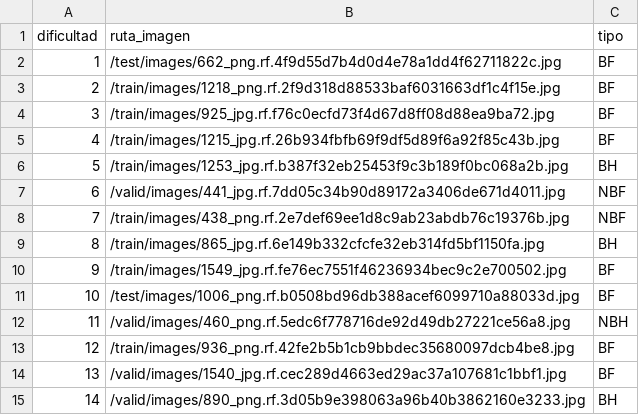
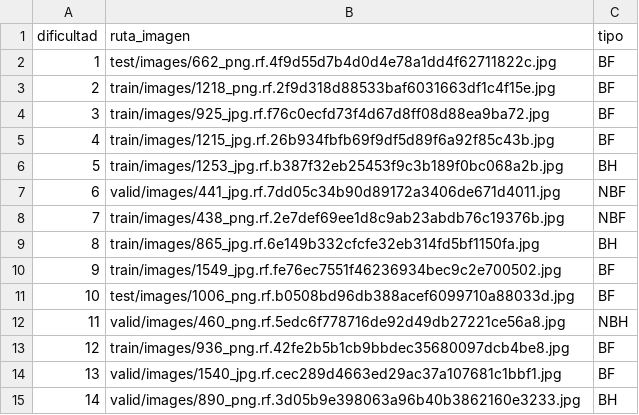
Before and after one commit to Maggy30ev/proc_dig_img, a CSV file: fase3_segmentacion/imagenes_prueba.csv, drawn as a sheet.

```diff
--- a/fase3_segmentacion/imagenes_prueba.csv
+++ b/fase3_segmentacion/imagenes_prueba.csv
@@ -1,15 +1,15 @@
 dificultad,ruta_imagen,tipo
-1,/test/images/662_png.rf.4f9d55d7b4d0d4e78a1dd4f62711822c.jpg,BF
-2,/train/images/1218_png.rf.2f9d318d88533baf6031663df1c4f15e.jpg,BF
-3,/train/images/925_jpg.rf.f76c0ecfd73f4d67d8ff08d88ea9ba72.jpg,BF
-4,/train/images/1215_jpg.rf.26b934fbfb69f9df5d89f6a92f85c43b.jpg,BF
-5,/train/images/1253_jpg.rf.b387f32eb25453f9c3b189f0bc068a2b.jpg,BH
-6,/valid/images/441_jpg.rf.7dd05c34b90d89172a3406de671d4011.jpg,NBF
-7,/train/images/438_png.rf.2e7def69ee1d8c9ab23abdb76c19376b.jpg,NBF
-8,/train/images/865_jpg.rf.6e149b332cfcfe32eb314fd5bf1150fa.jpg,BH
-9,/train/images/1549_jpg.rf.fe76ec7551f46236934bec9c2e700502.jpg,BF
-10,/test/images/1006_png.rf.b0508bd96db388acef6099710a88033d.jpg,BF
-11,/valid/images/460_png.rf.5edc6f778716de92d49db27221ce56a8.jpg,NBH
-12,/train/images/936_png.rf.42fe2b5b1cb9bbdec35680097dcb4be8.jpg,BF
-13,/valid/images/1540_jpg.rf.cec289d4663ed29ac37a107681c1bbf1.jpg,BF
-14,/valid/images/890_png.rf.3d05b9e398063a96b40b3862160e3233.jpg,BH
+1,test/images/662_png.rf.4f9d55d7b4d0d4e78a1dd4f62711822c.jpg,BF
+2,train/images/1218_png.rf.2f9d318d88533baf6031663df1c4f15e.jpg,BF
+3,train/images/925_jpg.rf.f76c0ecfd73f4d67d8ff08d88ea9ba72.jpg,BF
+4,train/images/1215_jpg.rf.26b934fbfb69f9df5d89f6a92f85c43b.jpg,BF
+5,train/images/1253_jpg.rf.b387f32eb25453f9c3b189f0bc068a2b.jpg,BH
+6,valid/images/441_jpg.rf.7dd05c34b90d89172a3406de671d4011.jpg,NBF
+7,train/images/438_png.rf.2e7def69ee1d8c9ab23abdb76c19376b.jpg,NBF
+8,train/images/865_jpg.rf.6e149b332cfcfe32eb314fd5bf1150fa.jpg,BH
+9,train/images/1549_jpg.rf.fe76ec7551f46236934bec9c2e700502.jpg,BF
+10,test/images/1006_png.rf.b0508bd96db388acef6099710a88033d.jpg,BF
+11,valid/images/460_png.rf.5edc6f778716de92d49db27221ce56a8.jpg,NBH
+12,train/images/936_png.rf.42fe2b5b1cb9bbdec35680097dcb4be8.jpg,BF
+13,valid/images/1540_jpg.rf.cec289d4663ed29ac37a107681c1bbf1.jpg,BF
+14,valid/images/890_png.rf.3d05b9e398063a96b40b3862160e3233.jpg,BH
```
Also changed, not shown: 10 other files.
